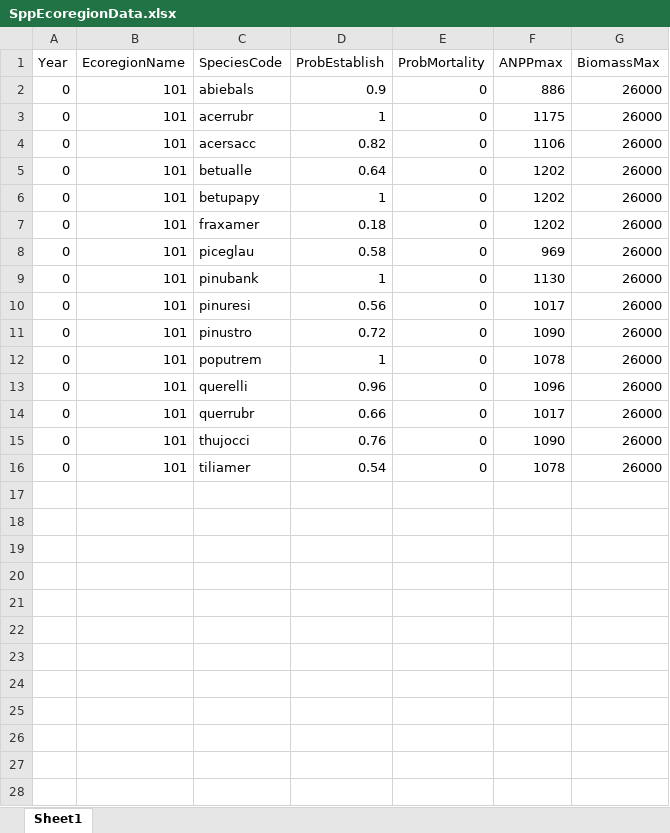
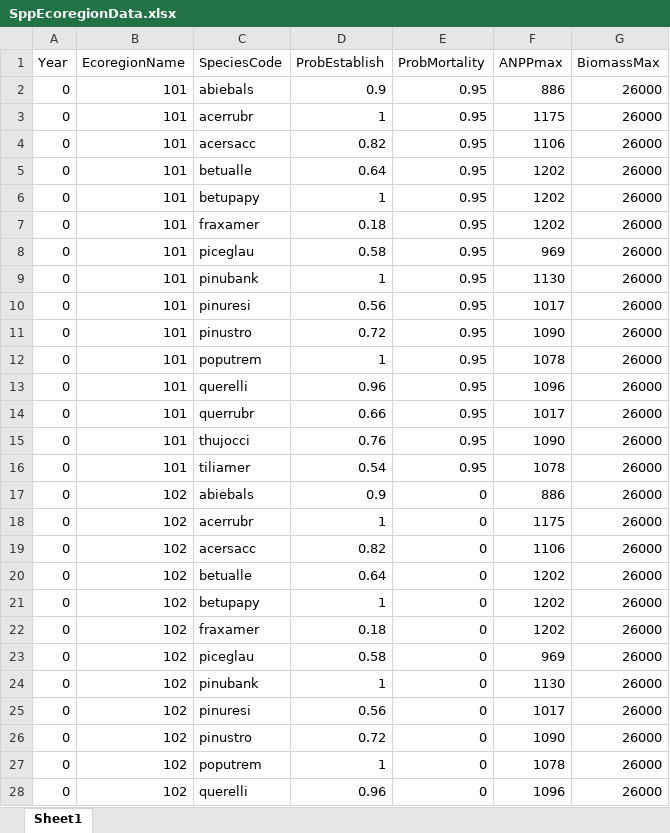
Before and after one commit to LANDIS-II-Foundation/Extension-Biomass-Succession, an Excel workbook: testings/CoreV7.0-BiomassSuccession6.0/SppEcoregionData.xlsx, sheet Sheet1, drawn as a sheet; only a part is shown; values as stored, in another font and other column widths than the file's, no borders; the diff covers the shown part only; the diff names each change by its address in the sheet, - before the commit and + after, or states it on an @@ line.

```diff
--- a/testings/CoreV7.0-BiomassSuccession6.0/SppEcoregionData.xlsx (sheet Sheet1)
+++ b/testings/CoreV7.0-BiomassSuccession6.0/SppEcoregionData.xlsx (sheet Sheet1)
-E2:E16 (ProbMortality): 0
+E2:E16 (ProbMortality): 0.95
+row 17: 0 | 102 | abiebals | 0.9 | 0 | 886 | 26000
+row 18: 0 | 102 | acerrubr | 1 | 0 | 1175 | 26000
+row 19: 0 | 102 | acersacc | 0.82 | 0 | 1106 | 26000
+row 20: 0 | 102 | betualle | 0.64 | 0 | 1202 | 26000
+row 21: 0 | 102 | betupapy | 1 | 0 | 1202 | 26000
+row 22: 0 | 102 | fraxamer | 0.18 | 0 | 1202 | 26000
+row 23: 0 | 102 | piceglau | 0.58 | 0 | 969 | 26000
+row 24: 0 | 102 | pinubank | 1 | 0 | 1130 | 26000
+row 25: 0 | 102 | pinuresi | 0.56 | 0 | 1017 | 26000
+row 26: 0 | 102 | pinustro | 0.72 | 0 | 1090 | 26000
+row 27: 0 | 102 | poputrem | 1 | 0 | 1078 | 26000
+row 28: 0 | 102 | querelli | 0.96 | 0 | 1096 | 26000
```
Also changed, not shown: 3 added rows elsewhere in this sheet, 8 other files.
